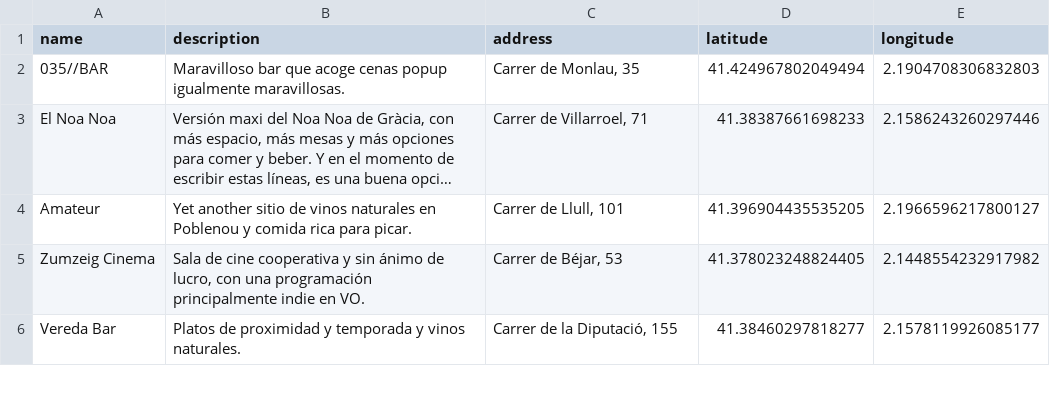
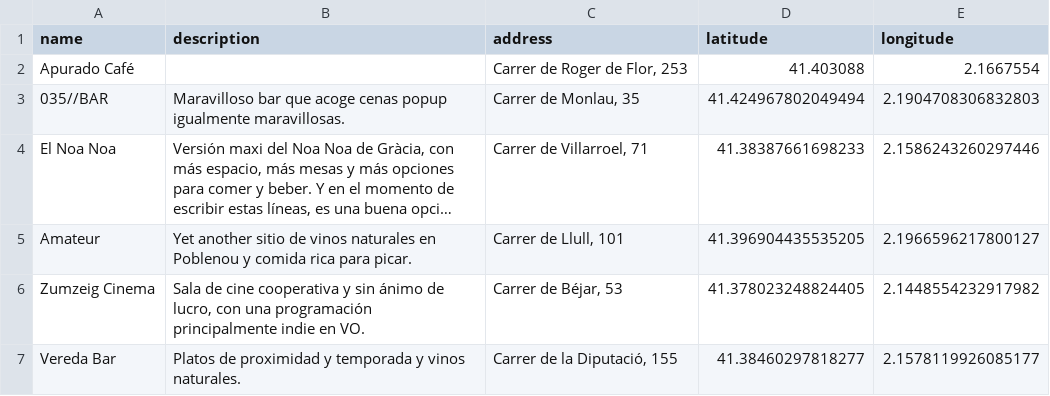
Before and after one commit to javierarce/javier.computer, a CSV file: assets/maps/barcelona.csv, drawn as a sheet; only a part is shown; long unchanged cells end in …; the diff names each change by its address in the sheet, - before the commit and + after, or states it on an @@ line.

Commit message:
Adds new place in Barcelona. Updates script to make the creation of new places easier

```diff
--- a/assets/maps/barcelona.csv
+++ b/assets/maps/barcelona.csv
+row 2: Apurado Café |  | Carrer de Roger de Flor, 253 | 41.403088 | 2.1667554
```
Also changed, not shown: 7 other files.
